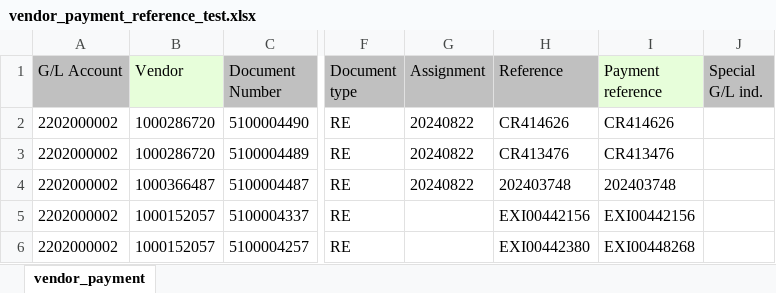
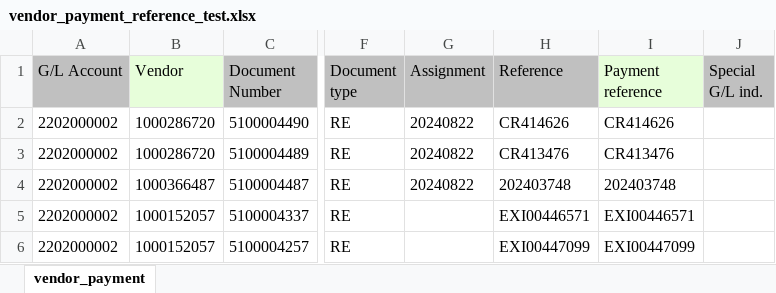
Before and after one commit to JohnTan38/Best-README, an Excel workbook: vendor_payment_reference_test.xlsx, sheet vendor_payment, drawn as a sheet; only a part is shown, gaps mark what is left out; values as stored, in another font and other column widths than the file's, no borders; the diff names each change by its address in the sheet, - before the commit and + after, or states it on an @@ line.

Commit message:
Add files via upload

```diff
--- a/vendor_payment_reference_test.xlsx (sheet vendor_payment)
+++ b/vendor_payment_reference_test.xlsx (sheet vendor_payment)
-H5 (Reference): EXI00442156
+H5 (Reference): EXI00446571
-I5 (Payment reference): EXI00442156
+I5 (Payment reference): EXI00446571
-H6 (Reference): EXI00442380
+H6 (Reference): EXI00447099
-I6 (Payment reference): EXI00448268
+I6 (Payment reference): EXI00447099
```
